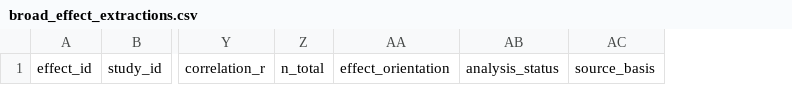
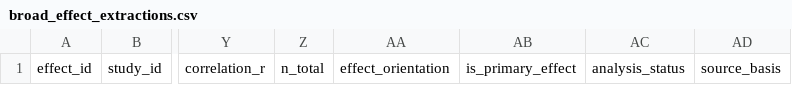
Before and after one commit to zuizui0223/biotic-interaction-trait-architecture, a CSV file: empirical/broad_reality_evidence/broad_effect_extractions.csv, drawn as a sheet; only a part is shown, gaps mark what is left out; the diff names each change by its address in the sheet, - before the commit and + after, or states it on an @@ line.

Commit message:
[fix] require primary effect selection within meta-analysis strata

```diff
--- a/empirical/broad_reality_evidence/broad_effect_extractions.csv
+++ b/empirical/broad_reality_evidence/broad_effect_extractions.csv
+column AB, row 1: is_primary_effect
```
